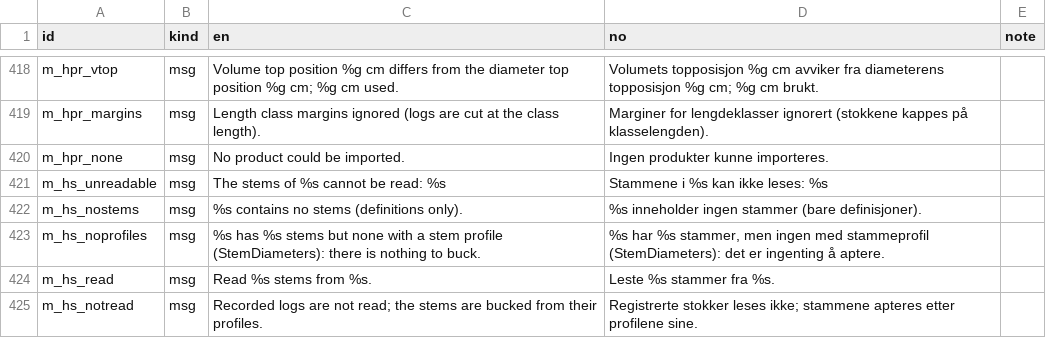
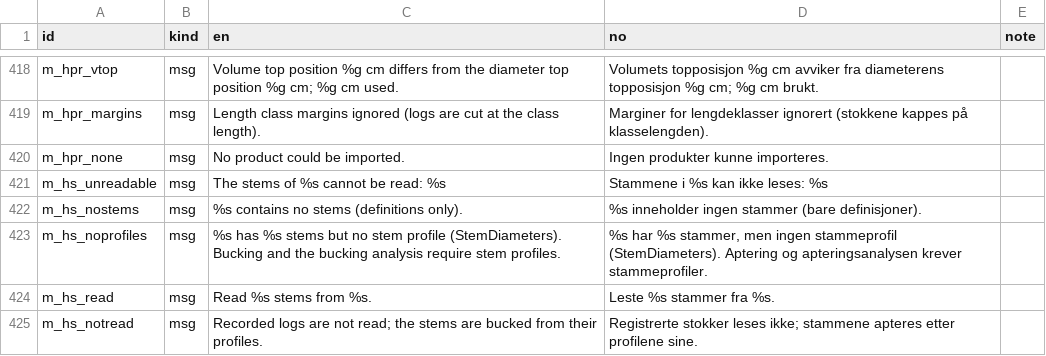
Before and after one commit to SmartForest-no/optBuck, a CSV file: inst/extdata/inputs/i18n/translations.csv, drawn as a sheet; only a part is shown, gaps mark what is left out.

Commit message:
Clearer message for stems without a stem profile; audit 17 runtime threshold 420 s; PLAN: no profiles from log diameters (decided 2026-11-16)

```diff
--- a/inst/extdata/inputs/i18n/translations.csv
+++ b/inst/extdata/inputs/i18n/translations.csv
@@ -422,3 +422,3 @@
 "m_hs_nostems","msg","%s contains no stems (definitions only).","%s inneholder ingen stammer (bare definisjoner).",""
-"m_hs_noprofiles","msg","%s has %s stems but none with a stem profile (StemDiameters): there is nothing to buck.","%s har %s stammer, men ingen med stammeprofil (StemDiameters): det er ingenting å aptere.",""
+"m_hs_noprofiles","msg","%s has %s stems but no stem profile (StemDiameters). Bucking and the bucking analysis require stem profiles.","%s har %s stammer, men ingen stammeprofil (StemDiameters). Aptering og apteringsanalysen krever stammeprofiler.",""
 "m_hs_read","msg","Read %s stems from %s.","Leste %s stammer fra %s.",""
```
Also changed, not shown: outputs/hpr_stems/audit_26_hpr_stems.csv, 5 other files.
